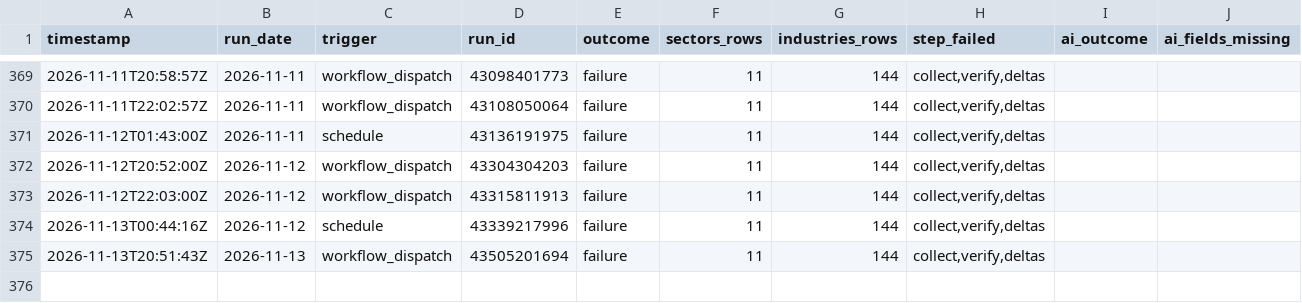
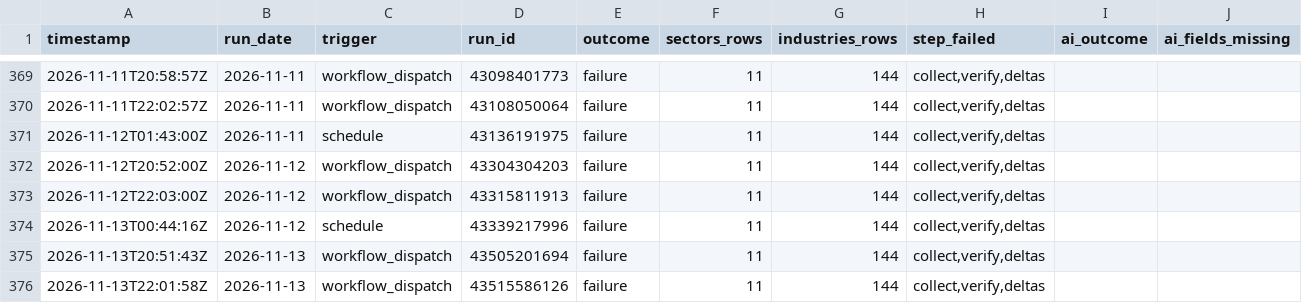
Before and after one commit to clarencelam2000/finviz-groups-tracker, a CSV file: data/fetch_log.csv, drawn as a sheet; only a part is shown, gaps mark what is left out; the diff names each change by its address in the sheet, - before the commit and + after, or states it on an @@ line.

```diff
--- a/data/fetch_log.csv
+++ b/data/fetch_log.csv
+row 376: 2026-11-13T22:01:58Z | 2026-11-13 | workflow_dispatch | 43515586126 | failure | 11 | 144 | collect,verify,deltas
```
Also changed, not shown: data/sectors/snapshots.csv, 1 other file.
